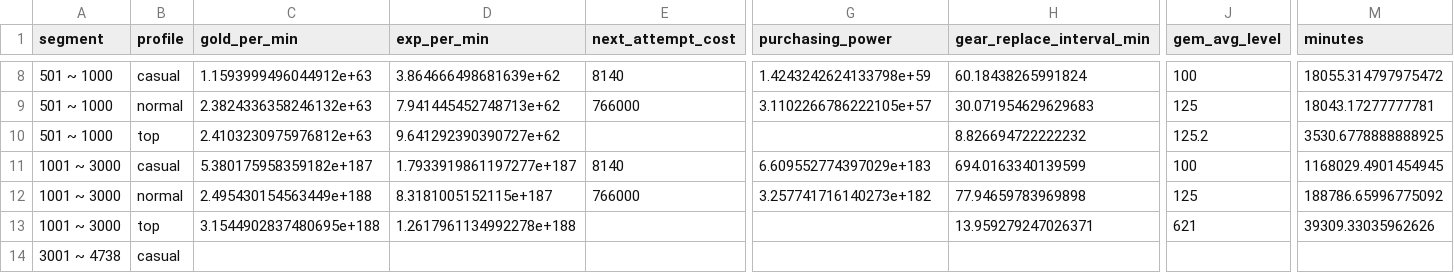
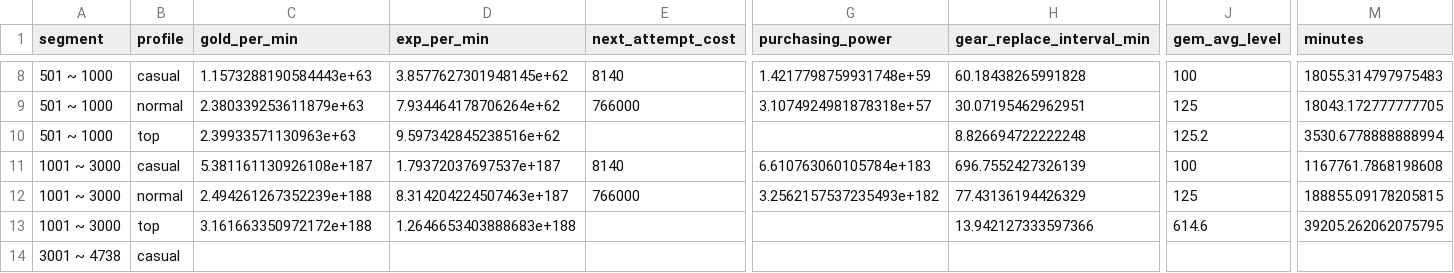
Before and after one commit to TAKHO-K/forge-game, a CSV file: docs/econ/E1-baseline-e4.csv, drawn as a sheet; only a part is shown, gaps mark what is left out; the diff covers the shown part only; the diff names each change by its address in the sheet, - before the commit and + after, or states it on an @@ line.

```diff
--- a/docs/econ/E1-baseline-e4.csv
+++ b/docs/econ/E1-baseline-e4.csv
-C8 (gold_per_min): 1.1593999496044912e+63
+C8 (gold_per_min): 1.1573288190584443e+63
-D8 (exp_per_min): 3.864666498681639e+62
+D8 (exp_per_min): 3.8577627301948145e+62
-G8 (purchasing_power): 1.4243242624133798e+59
+G8 (purchasing_power): 1.4217798759931748e+59
-H8 (gear_replace_interval_min): 60.18438265991824
+H8 (gear_replace_interval_min): 60.18438265991828
-M8 (minutes): 18055.314797975472
+M8 (minutes): 18055.314797975483
-C9 (gold_per_min): 2.3824336358246132e+63
+C9 (gold_per_min): 2.380339253611879e+63
-D9 (exp_per_min): 7.941445452748713e+62
+D9 (exp_per_min): 7.934464178706264e+62
-G9 (purchasing_power): 3.1102266786222105e+57
+G9 (purchasing_power): 3.1074924981878318e+57
-H9 (gear_replace_interval_min): 30.071954629629683
+H9 (gear_replace_interval_min): 30.07195462962951
-M9 (minutes): 18043.17277777781
+M9 (minutes): 18043.172777777705
-C10 (gold_per_min): 2.4103230975976812e+63
+C10 (gold_per_min): 2.39933571130963e+63
-D10 (exp_per_min): 9.641292390390727e+62
+D10 (exp_per_min): 9.597342845238516e+62
-H10 (gear_replace_interval_min): 8.826694722222232
+H10 (gear_replace_interval_min): 8.826694722222248
-M10 (minutes): 3530.6778888888925
+M10 (minutes): 3530.6778888888994
-C11 (gold_per_min): 5.380175958359182e+187
+C11 (gold_per_min): 5.381161130926108e+187
-D11 (exp_per_min): 1.7933919861197277e+187
+D11 (exp_per_min): 1.79372037697537e+187
-G11 (purchasing_power): 6.609552774397029e+183
+G11 (purchasing_power): 6.610763060105784e+183
-H11 (gear_replace_interval_min): 694.0163340139599
+H11 (gear_replace_interval_min): 696.7552427326139
-M11 (minutes): 1168029.4901454945
+M11 (minutes): 1167761.7868198608
-C12 (gold_per_min): 2.495430154563449e+188
+C12 (gold_per_min): 2.494261267352239e+188
-D12 (exp_per_min): 8.3181005152115e+187
+D12 (exp_per_min): 8.314204224507463e+187
-G12 (purchasing_power): 3.257741716140273e+182
+G12 (purchasing_power): 3.2562157537235493e+182
-H12 (gear_replace_interval_min): 77.94659783969898
+H12 (gear_replace_interval_min): 77.43136194426329
-M12 (minutes): 188786.65996775092
+M12 (minutes): 188855.09178205815
-C13 (gold_per_min): 3.1544902837480695e+188
+C13 (gold_per_min): 3.161663350972172e+188
-D13 (exp_per_min): 1.2617961134992278e+188
+D13 (exp_per_min): 1.2646653403888683e+188
-H13 (gear_replace_interval_min): 13.959279247026371
+H13 (gear_replace_interval_min): 13.942127333597366
-J13 (gem_avg_level): 621
+J13 (gem_avg_level): 614.6
-M13 (minutes): 39309.33035962626
+M13 (minutes): 39205.262062075795
```
Also changed, not shown: 38 edited cells elsewhere in this file, docs/econ/E1-baseline-e5.csv, docs/econ/E1-healA75-normal-e5.csv, 15 other files.
